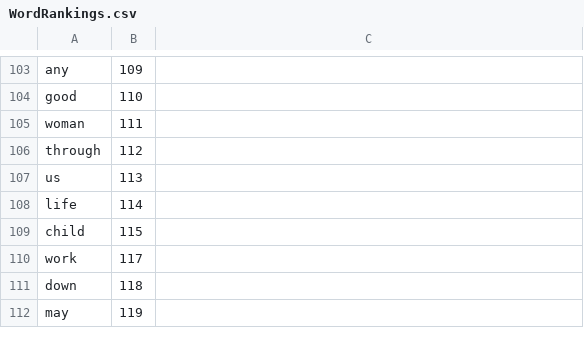
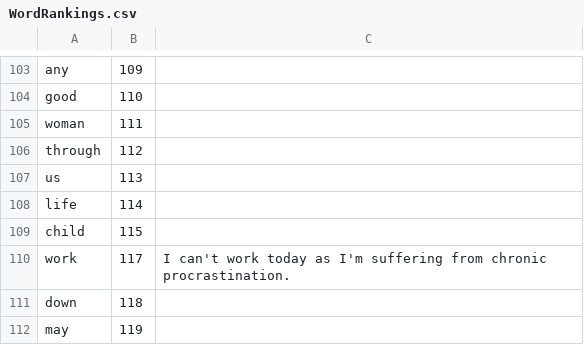
Before and after one commit to Adzwoolly/ExcuseGenerator, a CSV file: ExcuseGenerator/WordRankings.csv, drawn as a sheet; only a part is shown, gaps mark what is left out.

Commit message:
Added new excuses

```diff
--- a/ExcuseGenerator/WordRankings.csv
+++ b/ExcuseGenerator/WordRankings.csv
@@ -109,3 +109,3 @@ life,114,
 child,115,
-work,117,
+work,117,I can't work today as I'm suffering from chronic procrastination.
 down,118,
```
Also changed, not shown: 2 other files.
